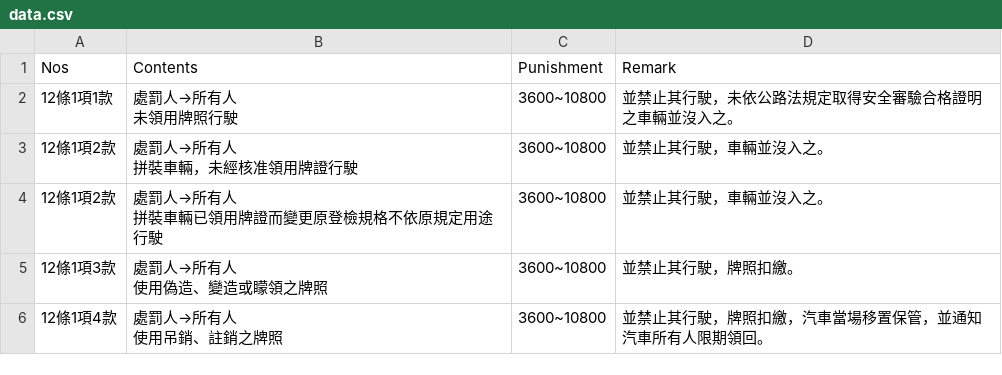
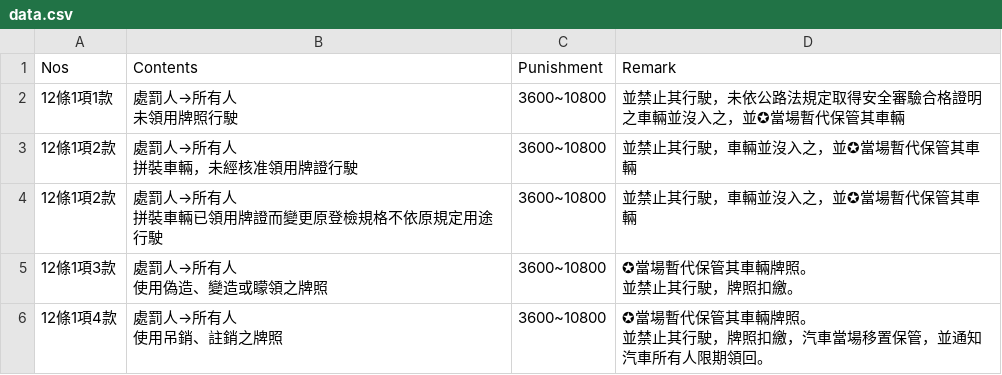
Before and after one commit to laya1017/line-robot-1017, a CSV file: data.csv, drawn as a sheet; only a part is shown; the diff covers the shown part only.

```diff
--- a/data.csv
+++ b/data.csv
@@ -1,11 +1,13 @@
 Nos,Contents,Punishment,Remark
-12條1項1款,"處罰人→所有人
-未領用牌照行駛",3600~10800,並禁止其行駛，未依公路法規定取得安全審驗合格證明之車輛並沒入之。
-12條1項2款,"處罰人→所有人
-拼裝車輛，未經核准領用牌證行駛",3600~10800,並禁止其行駛，車輛並沒入之。
-12條1項2款,"處罰人→所有人
-拼裝車輛已領用牌證而變更原登檢規格不依原規定用途行駛",3600~10800,並禁止其行駛，車輛並沒入之。
-12條1項3款,"處罰人→所有人
-使用偽造、變造或矇領之牌照",3600~10800,並禁止其行駛，牌照扣繳。
-12條1項4款,"處罰人→所有人
-使用吊銷、註銷之牌照",3600~10800,並禁止其行駛，牌照扣繳，汽車當場移置保管，並通知汽車所有人限期領回。
+12條1項1款,"處罰人→所有人
+未領用牌照行駛",3600~10800,並禁止其行駛，未依公路法規定取得安全審驗合格證明之車輛並沒入之，並✪當場暫代保管其車輛
+12條1項2款,"處罰人→所有人
+拼裝車輛，未經核准領用牌證行駛",3600~10800,並禁止其行駛，車輛並沒入之，並✪當場暫代保管其車輛
+12條1項2款,"處罰人→所有人
+拼裝車輛已領用牌證而變更原登檢規格不依原規定用途行駛",3600~10800,並禁止其行駛，車輛並沒入之，並✪當場暫代保管其車輛
+12條1項3款,"處罰人→所有人
+使用偽造、變造或矇領之牌照",3600~10800,"✪當場暫代保管其車輛牌照。
+並禁止其行駛，牌照扣繳。"
+12條1項4款,"處罰人→所有人
+使用吊銷、註銷之牌照",3600~10800,"✪當場暫代保管其車輛牌照。
+並禁止其行駛，牌照扣繳，汽車當場移置保管，並通知汽車所有人限期領回。"
```
Also changed, not shown: 58 edited cells elsewhere in this file, 1 other file.
